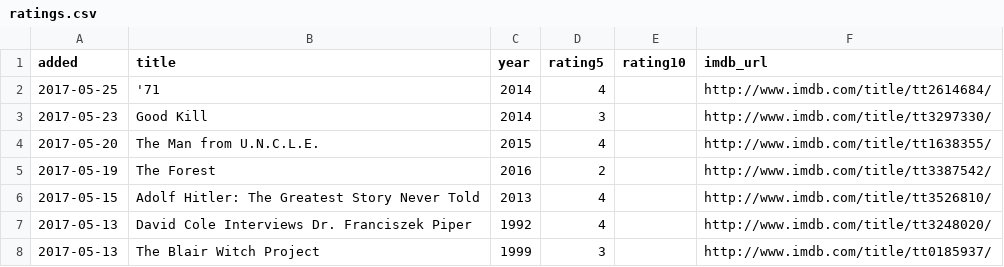
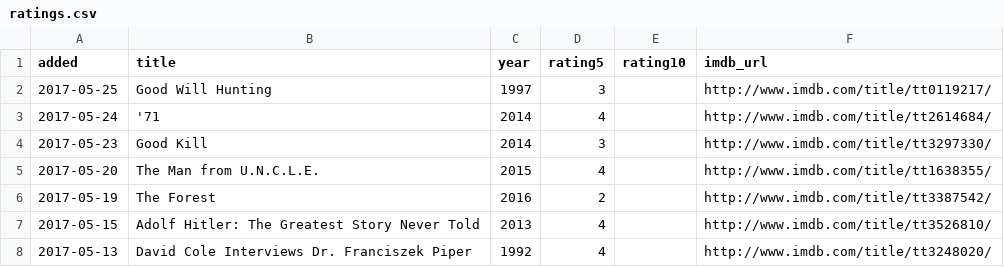
Before and after one commit to matachi/movie-diary, a CSV file: ratings.csv, drawn as a sheet; only a part is shown; the shorter side is filled out with more unchanged rows.

Commit message:
Rate Good Will Hunting (1997)

```diff
--- a/ratings.csv
+++ b/ratings.csv
@@ -1,3 +1,4 @@
 added,title,year,rating5,rating10,imdb_url
-"2017-05-25","'71","2014","4","","http://www.imdb.com/title/tt2614684/"
+"2017-05-25","Good Will Hunting","1997","3","","http://www.imdb.com/title/tt0119217/"
+"2017-05-24","'71","2014","4","","http://www.imdb.com/title/tt2614684/"
 "2017-05-23","Good Kill","2014","3","","http://www.imdb.com/title/tt3297330/"
```
Also changed, not shown: 1 other file.
